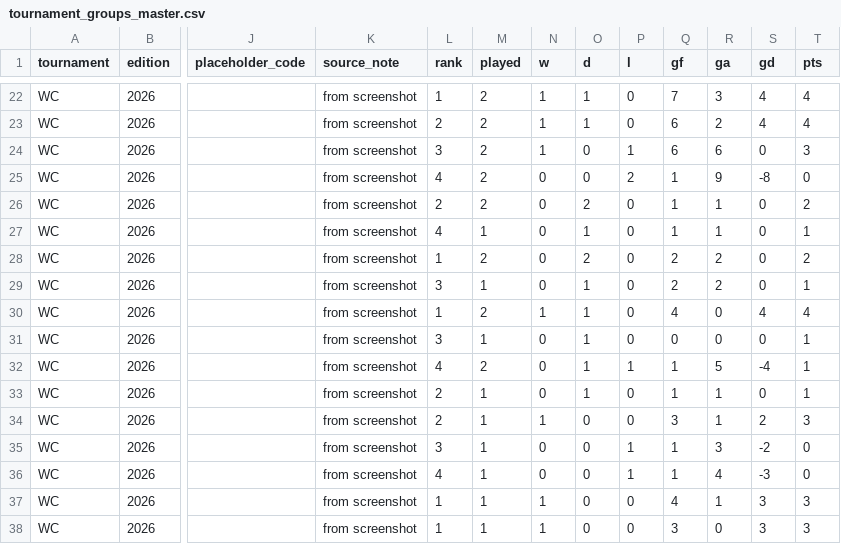
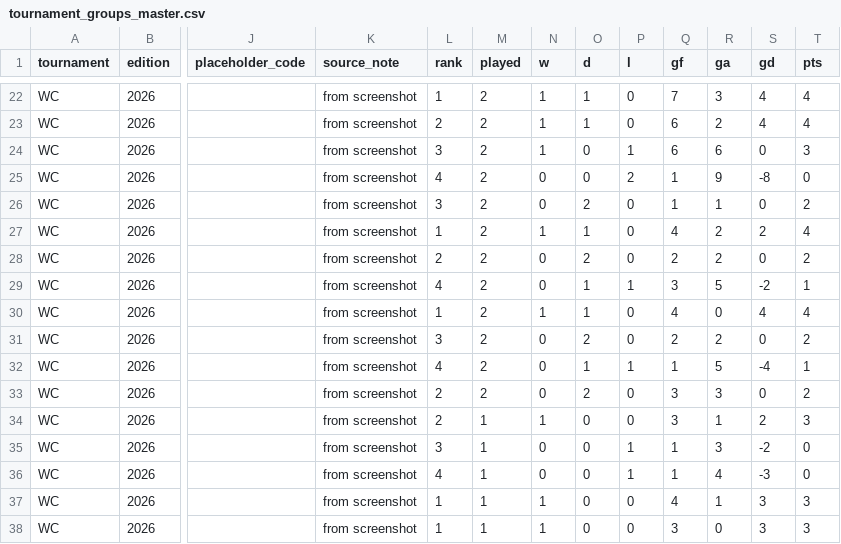
Before and after one commit to football-archive/start, a CSV file: src/data/tournament_groups_master.csv, drawn as a sheet; only a part is shown, gaps mark what is left out; the diff names each change by its address in the sheet, - before the commit and + after, or states it on an @@ line.

```diff
--- a/src/data/tournament_groups_master.csv
+++ b/src/data/tournament_groups_master.csv
-L26 (rank): 2
+L26 (rank): 3
-L27 (rank): 4
+L27 (rank): 1
-M27 (played): 1
+M27 (played): 2
-N27 (w): 0
+N27 (w): 1
-Q27 (gf): 1
+Q27 (gf): 4
-R27 (ga): 1
+R27 (ga): 2
-S27 (gd): 0
+S27 (gd): 2
-T27 (pts): 1
+T27 (pts): 4
-L28 (rank): 1
+L28 (rank): 2
-L29 (rank): 3
+L29 (rank): 4
-M29 (played): 1
+M29 (played): 2
-P29 (l): 0
+P29 (l): 1
-Q29 (gf): 2
+Q29 (gf): 3
-R29 (ga): 2
+R29 (ga): 5
-S29 (gd): 0
+S29 (gd): -2
-M31 (played): 1
+M31 (played): 2
-O31 (d): 1
+O31 (d): 2
-Q31 (gf): 0
+Q31 (gf): 2
-R31 (ga): 0
+R31 (ga): 2
-T31 (pts): 1
+T31 (pts): 2
-M33 (played): 1
+M33 (played): 2
-O33 (d): 1
+O33 (d): 2
-Q33 (gf): 1
+Q33 (gf): 3
-R33 (ga): 1
+R33 (ga): 3
-T33 (pts): 1
+T33 (pts): 2
```
Also changed, not shown: src/data/competition_schedule_and_results.csv, src/data/match_events.csv, 4 other files.
